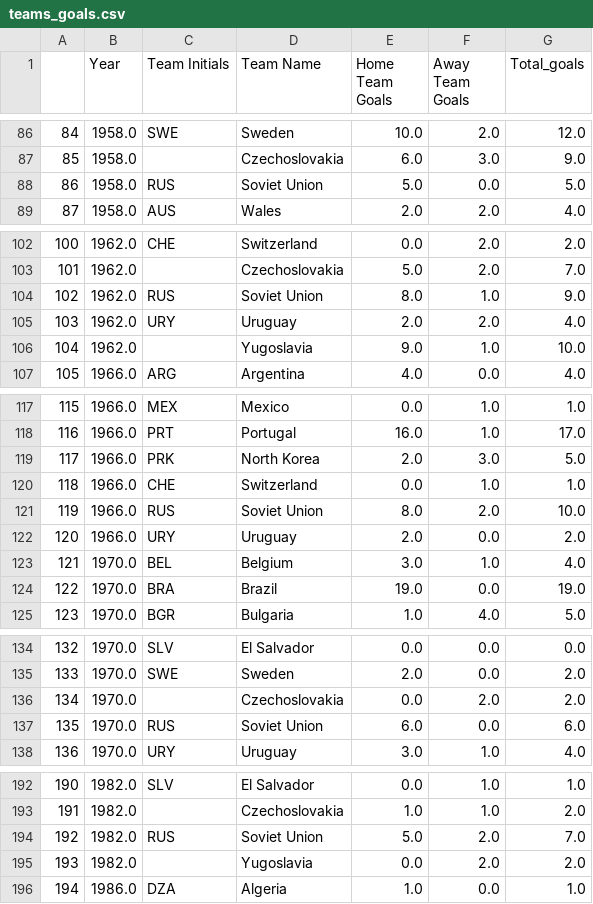
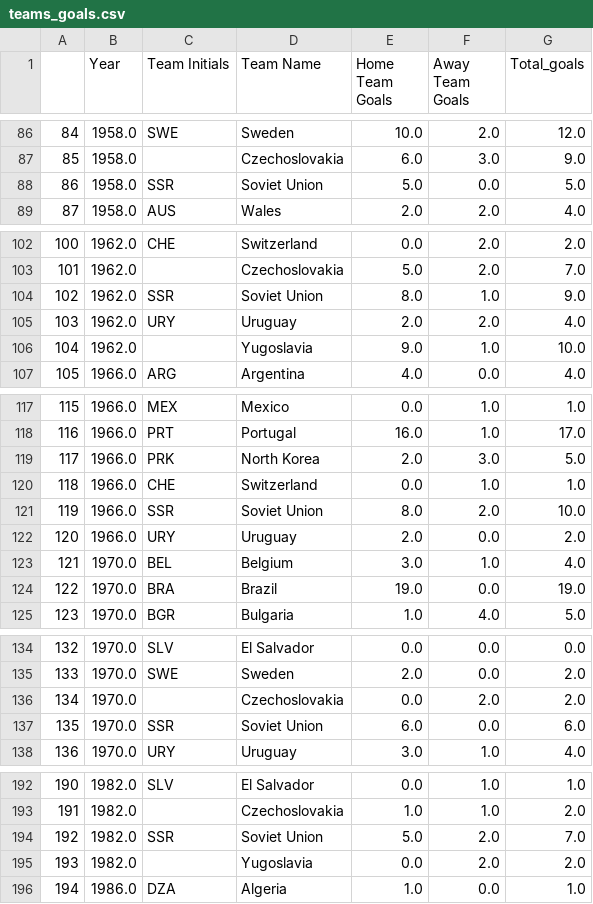
Before and after one commit to guyelov/Visualization_Project, a CSV file: teams_goals.csv, drawn as a sheet; only a part is shown, gaps mark what is left out; the diff covers the shown part only.

Commit message:
Wales

```diff
--- a/teams_goals.csv
+++ b/teams_goals.csv
@@ -87,3 +87,3 @@
 85,1958.0,,Czechoslovakia,6.0,3.0,9.0
-86,1958.0,RUS,Soviet Union,5.0,0.0,5.0
+86,1958.0,SSR,Soviet Union,5.0,0.0,5.0
 87,1958.0,AUS,Wales,2.0,2.0,4.0
@@ -103,3 +103,3 @@
 101,1962.0,,Czechoslovakia,5.0,2.0,7.0
-102,1962.0,RUS,Soviet Union,8.0,1.0,9.0
+102,1962.0,SSR,Soviet Union,8.0,1.0,9.0
 103,1962.0,URY,Uruguay,2.0,2.0,4.0
@@ -120,3 +120,3 @@
 118,1966.0,CHE,Switzerland,0.0,1.0,1.0
-119,1966.0,RUS,Soviet Union,8.0,2.0,10.0
+119,1966.0,SSR,Soviet Union,8.0,2.0,10.0
 120,1966.0,URY,Uruguay,2.0,0.0,2.0
@@ -136,3 +136,3 @@
 134,1970.0,,Czechoslovakia,0.0,2.0,2.0
-135,1970.0,RUS,Soviet Union,6.0,0.0,6.0
+135,1970.0,SSR,Soviet Union,6.0,0.0,6.0
 136,1970.0,URY,Uruguay,3.0,1.0,4.0
@@ -193,3 +193,3 @@
 191,1982.0,,Czechoslovakia,1.0,1.0,2.0
-192,1982.0,RUS,Soviet Union,5.0,2.0,7.0
+192,1982.0,SSR,Soviet Union,5.0,2.0,7.0
 193,1982.0,,Yugoslavia,0.0,2.0,2.0
```
Also changed, not shown: 2 edited cells elsewhere in this file.
